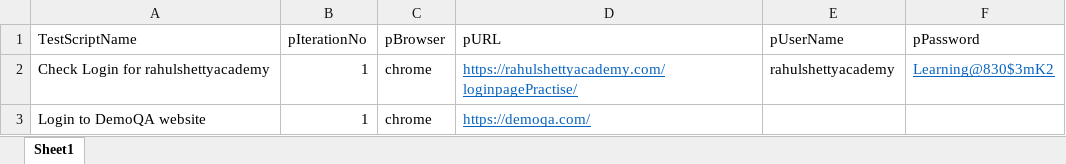
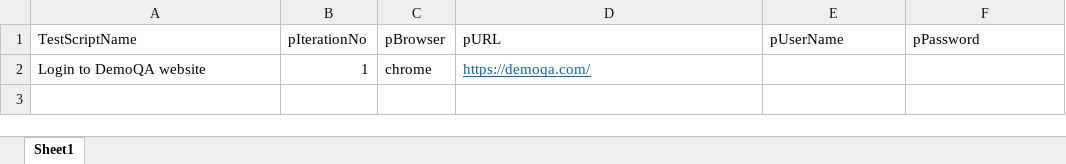
Before and after one commit to sathyamohan181986-creator/satzzymohraj_demoQA, an Excel workbook: src/test_data/data.xlsx, sheet Sheet1, drawn as a sheet; values as stored, in another font and other column widths than the file's, no borders; the diff names each change by its address in the sheet, - before the commit and + after, or states it on an @@ line.

```diff
--- a/src/test_data/data.xlsx (sheet Sheet1)
+++ b/src/test_data/data.xlsx (sheet Sheet1)
-row 2: Check Login for rahulshettyacademy | 1 | chrome | https://rahulshettyacademy.com/loginpagePractise/ | rahulshettyacademy | Learning@830$3mK2
```
Also changed, not shown: 1 other file.
